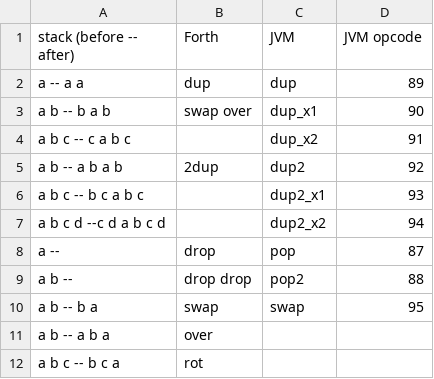
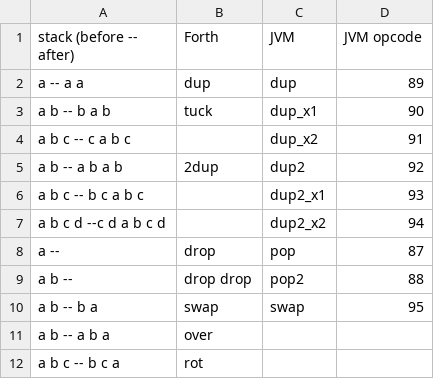
Before and after one commit to drom/wast-forth, a CSV file: stack-manipulation.csv, drawn as a sheet.

Commit message:
Update stack-manipulation.csv

```diff
--- a/stack-manipulation.csv
+++ b/stack-manipulation.csv
@@ -2,3 +2,3 @@ stack (before -- after),Forth,JVM,JVM opcode
 a -- a a,dup,dup,89
-a b -- b a b,swap over,dup_x1,90
+a b -- b a b,tuck,dup_x1,90
 a b c -- c a b c,,dup_x2,91
```
